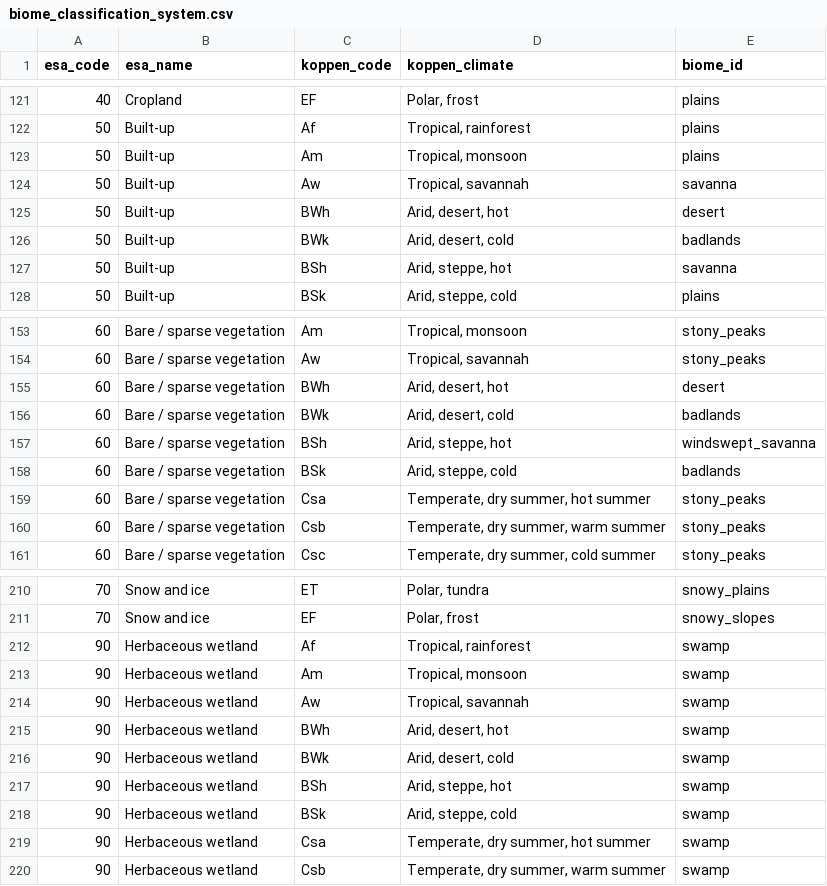
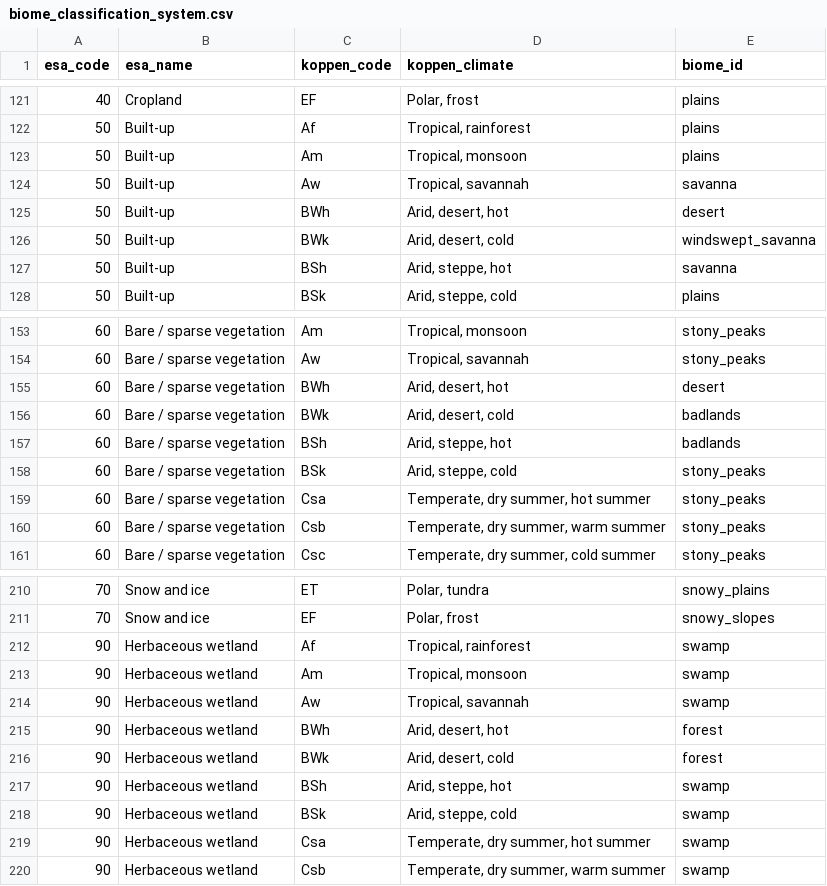
Before and after one commit to Yucareux/Tellus, a CSV file: src/main/resources/tellus/biome/biome_classification_system.csv, drawn as a sheet; only a part is shown, gaps mark what is left out; the diff covers the shown part only.

Commit message:
biome_mapping_refinement: arid

```diff
--- a/src/main/resources/tellus/biome/biome_classification_system.csv
+++ b/src/main/resources/tellus/biome/biome_classification_system.csv
@@ -125,3 +125,3 @@ esa_code,esa_name,koppen_code,koppen_climate,biome_id
 50,Built-up,BWh,"Arid, desert, hot",desert
-50,Built-up,BWk,"Arid, desert, cold",badlands
+50,Built-up,BWk,"Arid, desert, cold",windswept_savanna
 50,Built-up,BSh,"Arid, steppe, hot",savanna
@@ -156,4 +156,4 @@ esa_code,esa_name,koppen_code,koppen_climate,biome_id
 60,Bare / sparse vegetation,BWk,"Arid, desert, cold",badlands
-60,Bare / sparse vegetation,BSh,"Arid, steppe, hot",windswept_savanna
-60,Bare / sparse vegetation,BSk,"Arid, steppe, cold",badlands
+60,Bare / sparse vegetation,BSh,"Arid, steppe, hot",badlands
+60,Bare / sparse vegetation,BSk,"Arid, steppe, cold",stony_peaks
 60,Bare / sparse vegetation,Csa,"Temperate, dry summer, hot summer",stony_peaks
@@ -214,4 +214,4 @@ esa_code,esa_name,koppen_code,koppen_climate,biome_id
 90,Herbaceous wetland,Aw,"Tropical, savannah",swamp
-90,Herbaceous wetland,BWh,"Arid, desert, hot",swamp
-90,Herbaceous wetland,BWk,"Arid, desert, cold",swamp
+90,Herbaceous wetland,BWh,"Arid, desert, hot",forest
+90,Herbaceous wetland,BWk,"Arid, desert, cold",forest
 90,Herbaceous wetland,BSh,"Arid, steppe, hot",swamp
```
Also changed, not shown: 13 edited cells elsewhere in this file.
